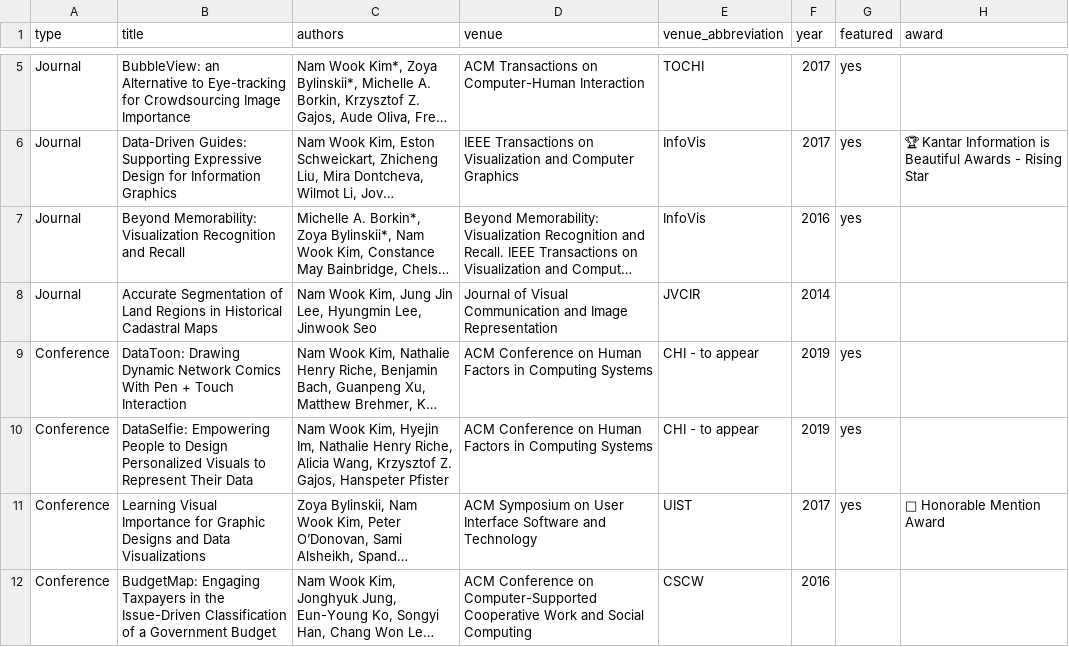
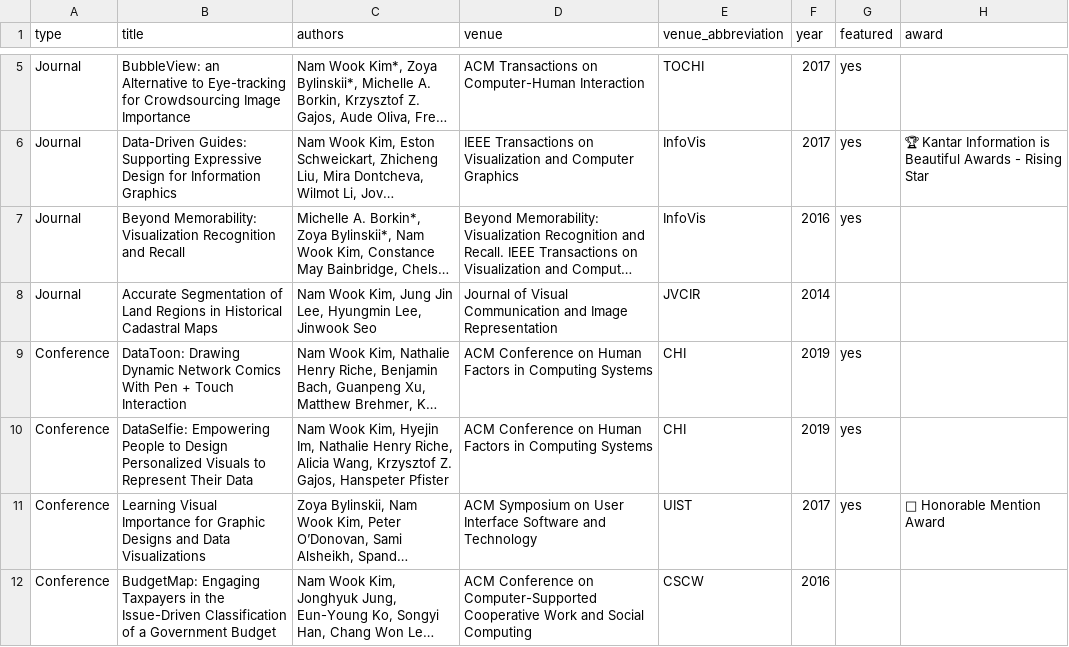
Before and after one commit to namwkim/namwkim.github.io, a CSV file: assets/files/publications.csv, drawn as a sheet; only a part is shown, gaps mark what is left out; long unchanged cells end in …; the diff names each change by its address in the sheet, - before the commit and + after, or states it on an @@ line.

```diff
--- a/assets/files/publications.csv
+++ b/assets/files/publications.csv
-E9:E10 (venue_abbreviation): CHI - to appear
+E9:E10 (venue_abbreviation): CHI
```
Also changed, not shown: 3 other files.
